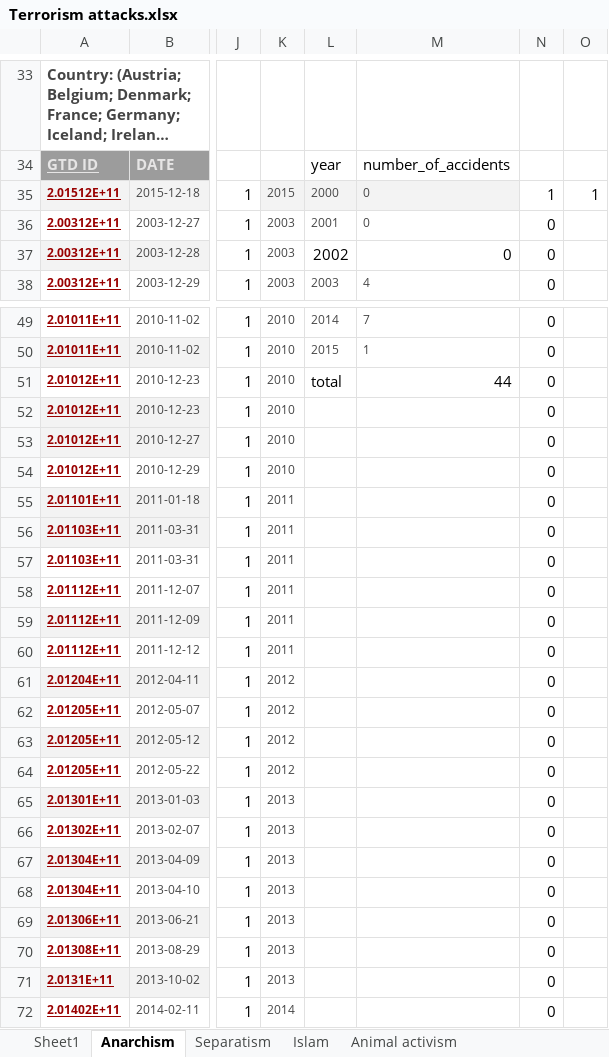
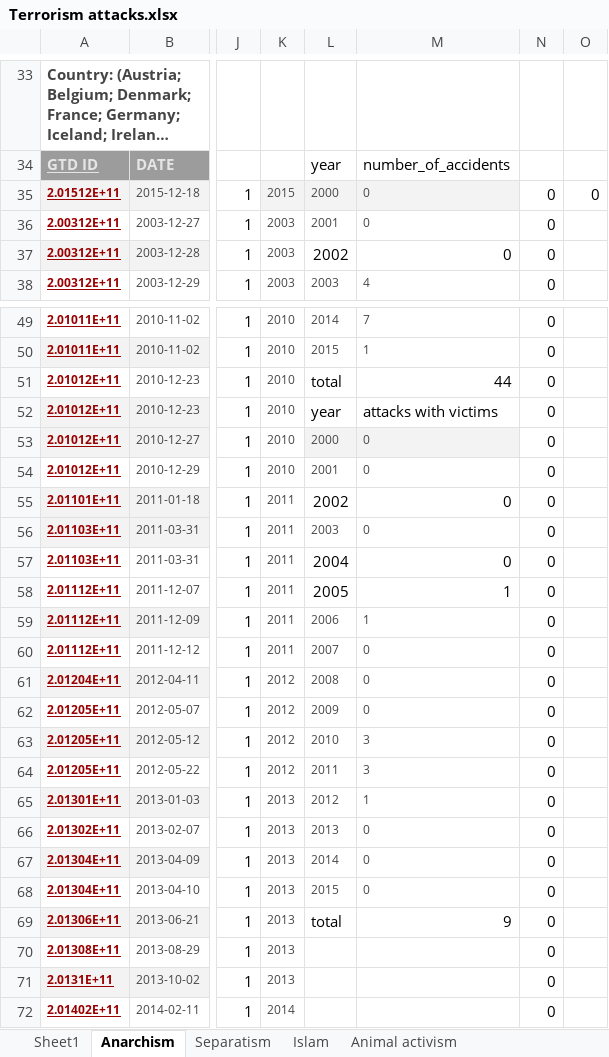
Before and after one commit to 11014067/homework, an Excel workbook: Design/Terrorism attacks.xlsx, sheet Anarchism, drawn as a sheet; only a part is shown, gaps mark what is left out; long unchanged cells end in …; values as stored, in another font and other column widths than the file's, no borders; charts and pictures not drawn; the diff names each change by its address in the sheet, - before the commit and + after, or states it on an @@ line.

```diff
--- a/Design/Terrorism attacks.xlsx (sheet Anarchism)
+++ b/Design/Terrorism attacks.xlsx (sheet Anarchism)
-N35: 1
+N35: 0
-O35: 1
+O35: 0
-L52: (empty)
+L52: year
-M52: (empty)
+M52: attacks with victims
-L53: (empty)
+L53: 2000
-L53:M53 fill: none
+L53:M53 fill: #F3F3F3
-M53:M57: (empty)
+M53:M57: 0
-L54: (empty)
+L54: 2001
-L55: (empty)
+L55: 2002
-L56: (empty)
+L56: 2003
-L57: (empty)
+L57: 2004
-L58: (empty)
+L58: 2005
-M58:M59: (empty)
+M58:M59: 1
-L59: (empty)
+L59: 2006
-L60: (empty)
+L60: 2007
-M60:M62: (empty)
+M60:M62: 0
-L61: (empty)
+L61: 2008
-L62: (empty)
+L62: 2009
-L63: (empty)
+L63: 2010
-M63:M64: (empty)
+M63:M64: 3
-L64: (empty)
+L64: 2011
-L65: (empty)
+L65: 2012
-M65: (empty)
+M65: 1
-L66: (empty)
+L66: 2013
-M66:M68: (empty)
+M66:M68: 0
-L67: (empty)
+L67: 2014
-L68: (empty)
+L68: 2015
-L69: (empty)
+L69: total
-M69: (empty)
+M69: 9
```
Also changed, not shown: sheet Sheet1, sheet Islam, sheet Separatism_good, sheet Animal activism, formulas that keep their value, charts or pictures, 1 other file.
